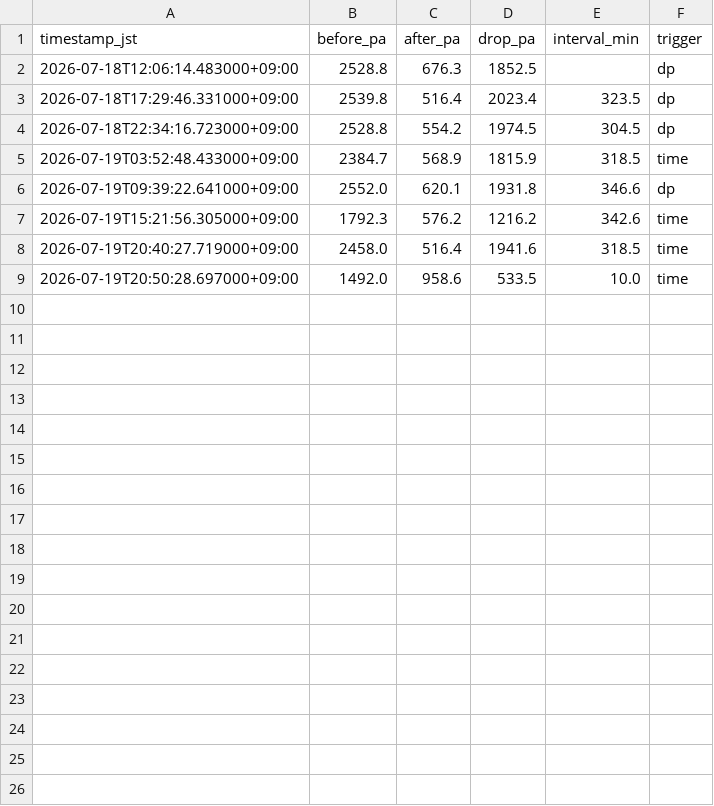
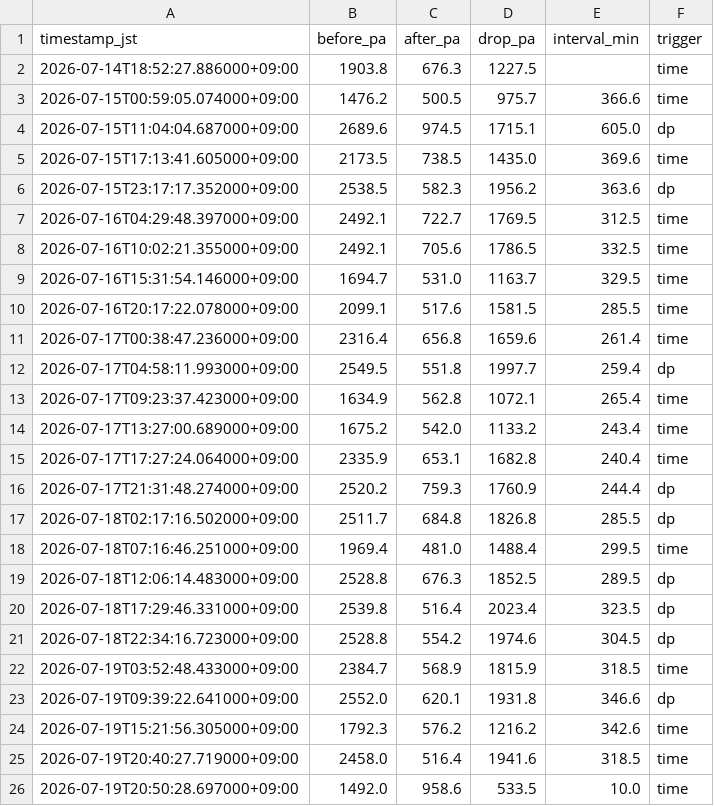
Before and after one commit to choppaman79/volter, a CSV file: data/cleaning_events.csv, drawn as a sheet.

Commit message:
Update cleaning_events.csv

```diff
--- a/data/cleaning_events.csv
+++ b/data/cleaning_events.csv
@@ -1,5 +1,22 @@
 timestamp_jst,before_pa,after_pa,drop_pa,interval_min,trigger
-2026-07-18T12:06:14.483000+09:00,2528.8,676.3,1852.5,,dp
+2026-07-14T18:52:27.886000+09:00,1903.8,676.3,1227.5,,time
+2026-07-15T00:59:05.074000+09:00,1476.2,500.5,975.7,366.6,time
+2026-07-15T11:04:04.687000+09:00,2689.6,974.5,1715.1,605.0,dp
+2026-07-15T17:13:41.605000+09:00,2173.5,738.5,1435.0,369.6,time
+2026-07-15T23:17:17.352000+09:00,2538.5,582.3,1956.2,363.6,dp
+2026-07-16T04:29:48.397000+09:00,2492.1,722.7,1769.5,312.5,time
+2026-07-16T10:02:21.355000+09:00,2492.1,705.6,1786.5,332.5,time
+2026-07-16T15:31:54.146000+09:00,1694.7,531.0,1163.7,329.5,time
+2026-07-16T20:17:22.078000+09:00,2099.1,517.6,1581.5,285.5,time
+2026-07-17T00:38:47.236000+09:00,2316.4,656.8,1659.6,261.4,time
+2026-07-17T04:58:11.993000+09:00,2549.5,551.8,1997.7,259.4,dp
+2026-07-17T09:23:37.423000+09:00,1634.9,562.8,1072.1,265.4,time
+2026-07-17T13:27:00.689000+09:00,1675.2,542.0,1133.2,243.4,time
+2026-07-17T17:27:24.064000+09:00,2335.9,653.1,1682.8,240.4,time
+2026-07-17T21:31:48.274000+09:00,2520.2,759.3,1760.9,244.4,dp
+2026-07-18T02:17:16.502000+09:00,2511.7,684.8,1826.8,285.5,dp
+2026-07-18T07:16:46.251000+09:00,1969.4,481.0,1488.4,299.5,time
+2026-07-18T12:06:14.483000+09:00,2528.8,676.3,1852.5,289.5,dp
 2026-07-18T17:29:46.331000+09:00,2539.8,516.4,2023.4,323.5,dp
-2026-07-18T22:34:16.723000+09:00,2528.8,554.2,1974.5,304.5,dp
+2026-07-18T22:34:16.723000+09:00,2528.8,554.2,1974.6,304.5,dp
 2026-07-19T03:52:48.433000+09:00,2384.7,568.9,1815.9,318.5,time
```
